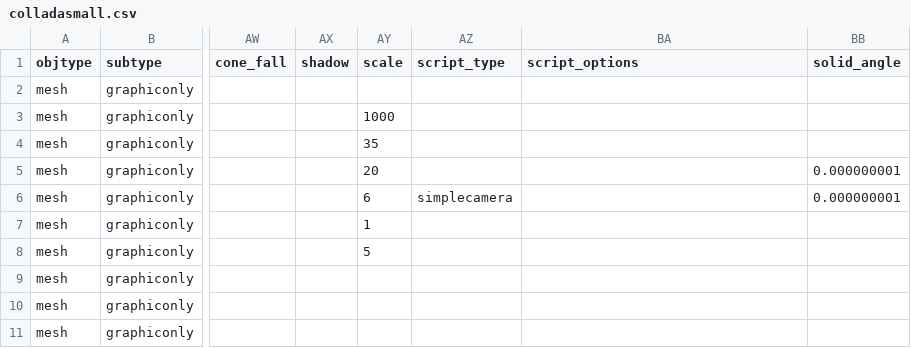
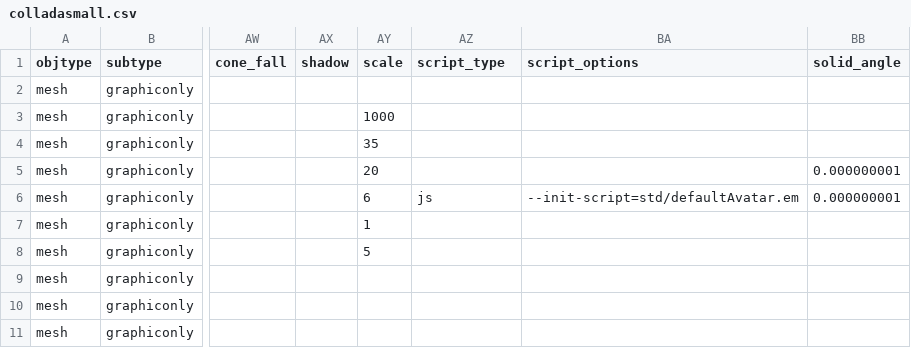
Before and after one commit to tahirazim/sirikata, a CSV file: demo/scenes/colladasmall.csv, drawn as a sheet; only a part is shown, gaps mark what is left out; the diff names each change by its address in the sheet, - before the commit and + after, or states it on an @@ line.

Commit message:
Use default avatar script in colladasmall scene so we get manipulation and scripting interface by default.

```diff
--- a/demo/scenes/colladasmall.csv
+++ b/demo/scenes/colladasmall.csv
-AZ6 (script_type): simplecamera
+AZ6 (script_type): js
-BA6 (script_options): (empty)
+BA6 (script_options): --init-script=std/defaultAvatar.em
```
Also changed, not shown: 1 other file.
